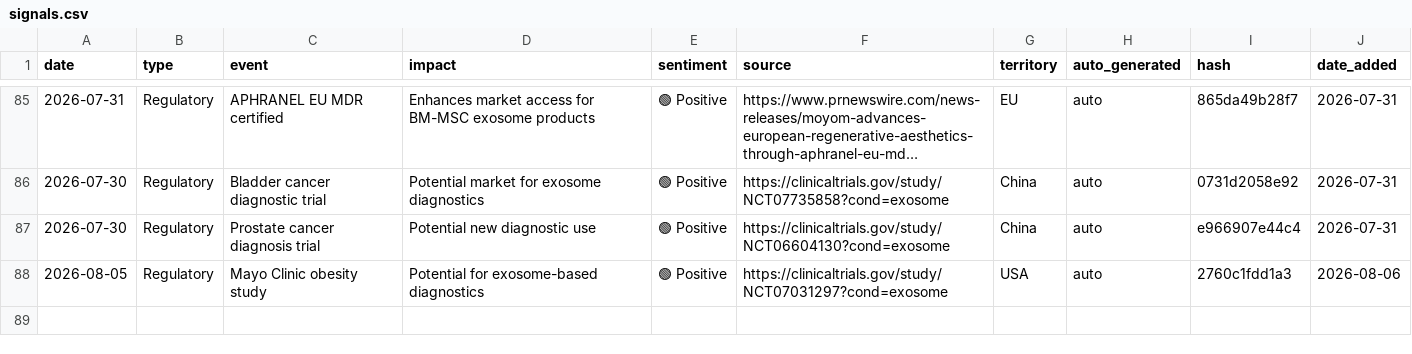
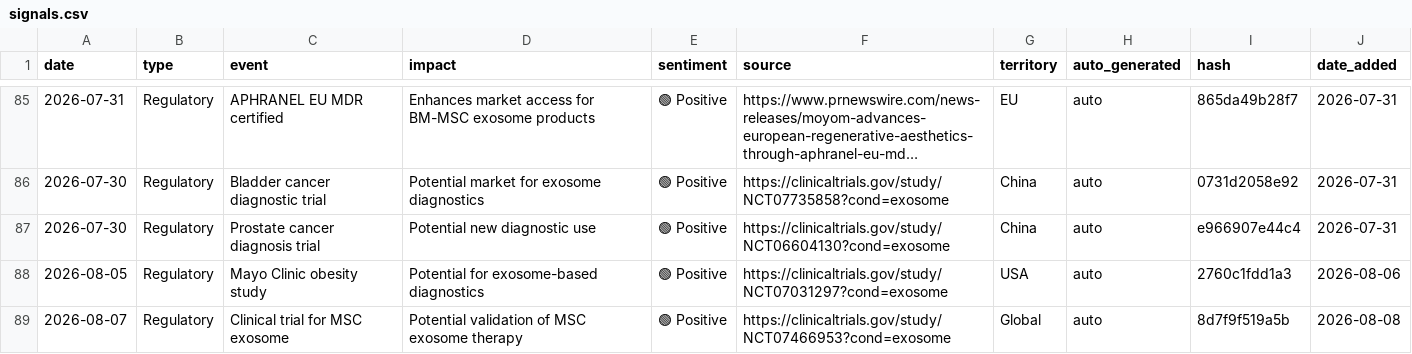
Before and after one commit to limorchen/exosomes_global_naive, a CSV file: data/signals.csv, drawn as a sheet; only a part is shown, gaps mark what is left out; long unchanged cells end in …; the diff names each change by its address in the sheet, - before the commit and + after, or states it on an @@ line.

```diff
--- a/data/signals.csv
+++ b/data/signals.csv
+row 89: 2026-08-07 | Regulatory | Clinical trial for MSC exosome | Potential validation of MSC exosome therapy | 🟢 Positive | https://clinicaltrials.gov/study/NCT07466953?cond=exosome | Global | auto | 8d7f9f519a5b | 2026-08-08
```
Also changed, not shown: 1 other file.
